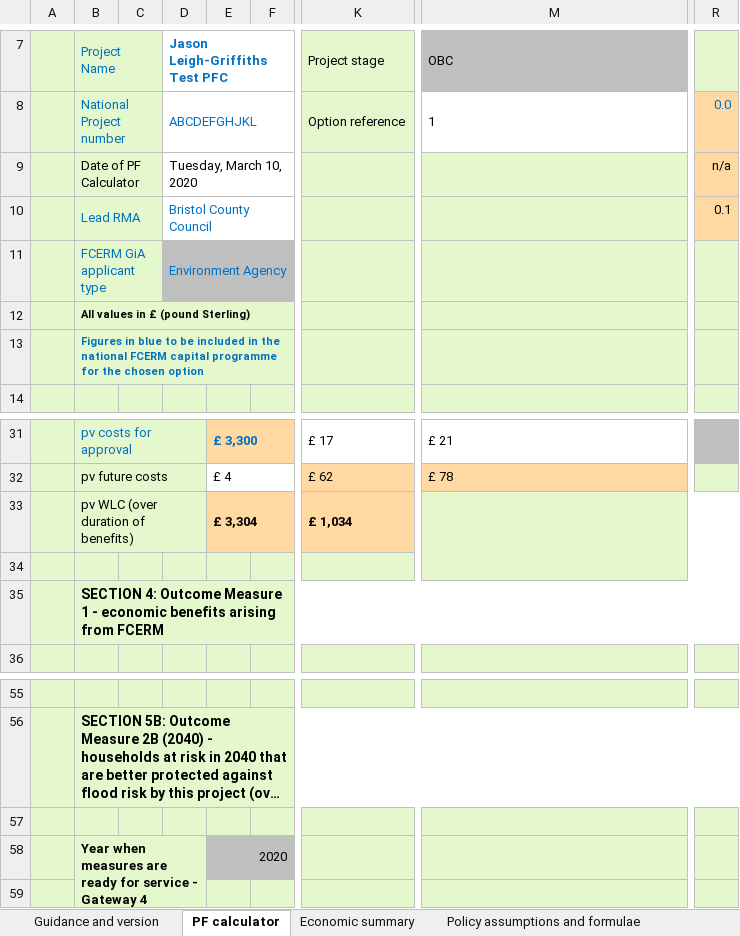
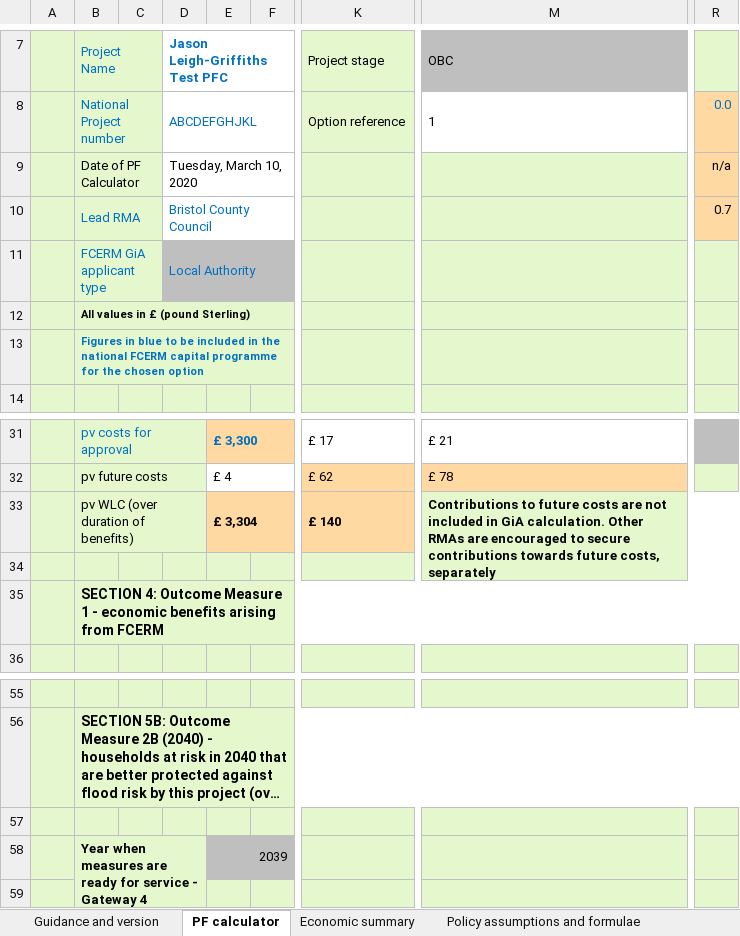
Before and after one commit to EnvironmentAgency/pafs-acceptance-tests, an Excel workbook: features/support/PFCalcVs2020.xlsx, sheet PF calculator, drawn as a sheet; only a part is shown, gaps mark what is left out; long unchanged cells end in …; values as stored, in another font and other column widths than the file's, no borders; conditional formats not drawn; the diff names each change by its address in the sheet, - before the commit and + after, or states it on an @@ line.

Commit message:
Updated Smoketests to include pre-prod tests

```diff
--- a/features/support/PFCalcVs2020.xlsx (sheet PF calculator)
+++ b/features/support/PFCalcVs2020.xlsx (sheet PF calculator)
-R10: 0.1
+R10: 0.7
-D11: Environment Agency
+D11: Local Authority
-K33: £ 1,034
+K33: £ 140
-M33: (empty)
+M33: Contributions to future costs are not included in GiA calculation. Other RMAs are encouraged to secure contributions towards future costs, separately
-E58: 2020
+E58: 2039
```
Also changed, not shown: sheet SA1, sheet SA3, sheet SA2, sheet SA6, sheet SA5, sheet SA4, 1 more sheet, 2 other files.
